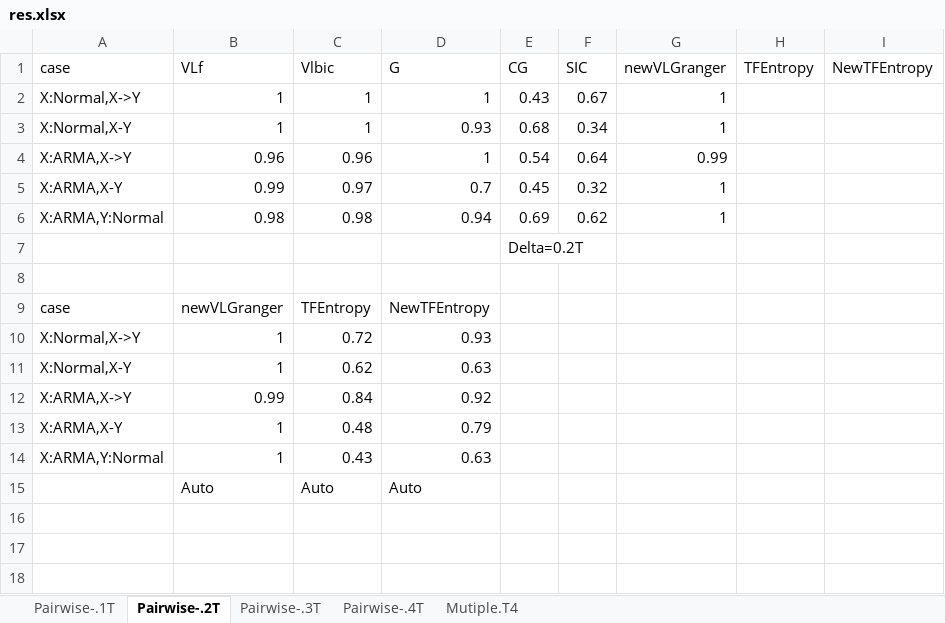
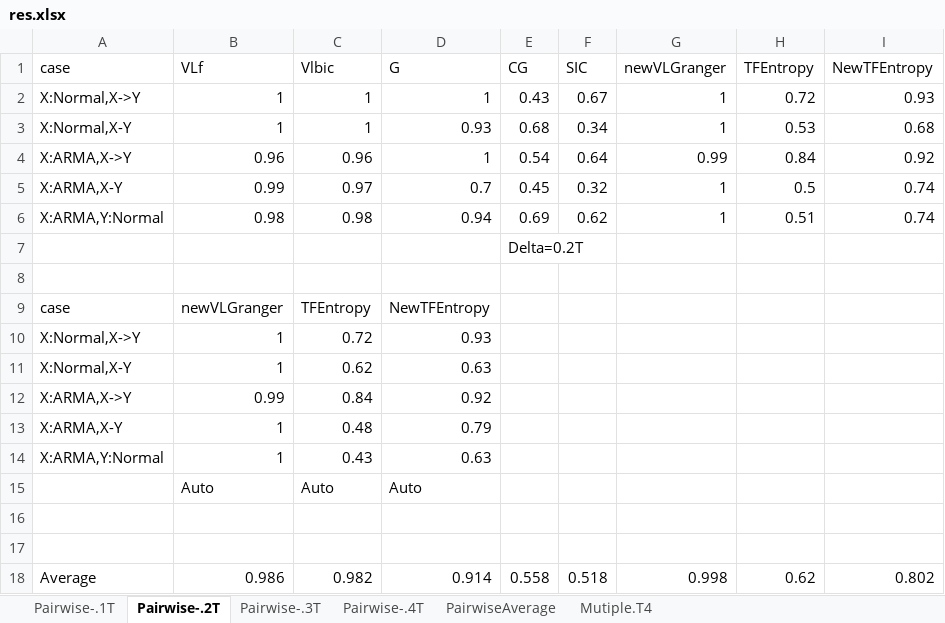
Before and after one commit to DarkEyes/VLTimeSeriesCausality, an Excel workbook: data/multipleSimData/res.xlsx, sheet Pairwise-.2T, drawn as a sheet; values as stored, in another font and other column widths than the file's, no borders; the diff names each change by its address in the sheet, - before the commit and + after, or states it on an @@ line.

```diff
--- a/data/multipleSimData/res.xlsx (sheet Pairwise-.2T)
+++ b/data/multipleSimData/res.xlsx (sheet Pairwise-.2T)
+sheet tab: PairwiseAverage
-H2 (TFEntropy): (empty)
+H2 (TFEntropy): 0.72
-I2 (NewTFEntropy): (empty)
+I2 (NewTFEntropy): 0.93
-H3 (TFEntropy): (empty)
+H3 (TFEntropy): 0.53
-I3 (NewTFEntropy): (empty)
+I3 (NewTFEntropy): 0.68
-H4 (TFEntropy): (empty)
+H4 (TFEntropy): 0.84
-I4 (NewTFEntropy): (empty)
+I4 (NewTFEntropy): 0.92
-H5 (TFEntropy): (empty)
+H5 (TFEntropy): 0.5
-I5:I6 (NewTFEntropy): (empty)
+I5:I6 (NewTFEntropy): 0.74
-H6 (TFEntropy): (empty)
+H6 (TFEntropy): 0.51
+row 16: (empty)
+row 17: (empty)
+row 18: Average | 0.986 | 0.982 | 0.914 | 0.558 | 0.518 | 0.998 | 0.62 | 0.802
```
Also changed, not shown: sheet Pairwise-.1T, sheet Pairwise-.3T, sheet Mutiple.T4, sheet Pairwise-.4T, 2 other files.
